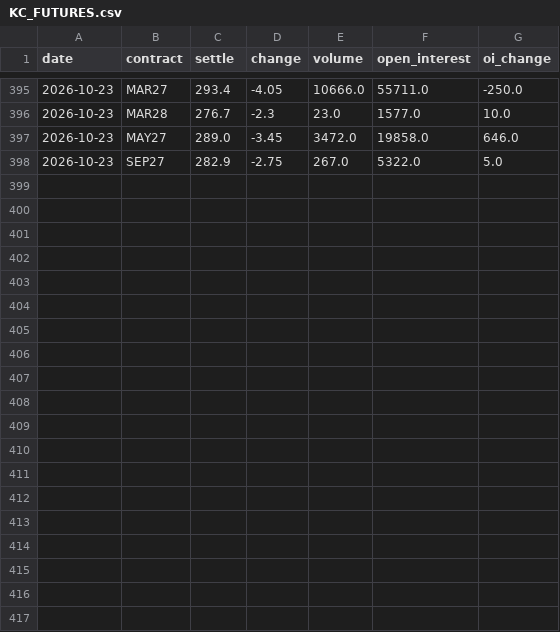
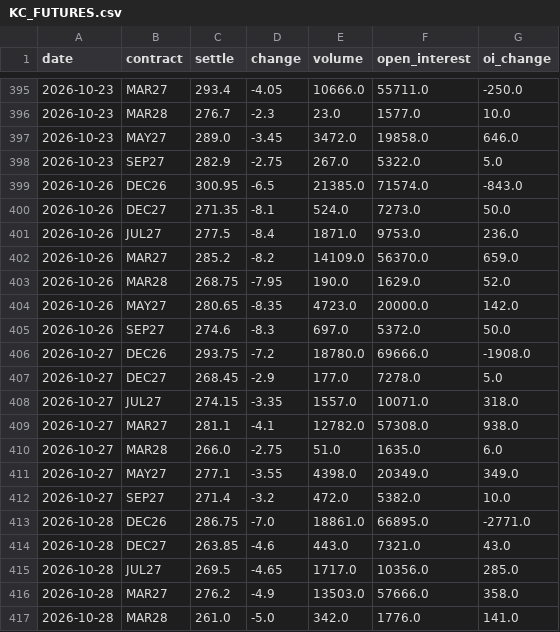
Before and after one commit to BMR-Com/softs--options-, a CSV file: data/csv/KC_FUTURES.csv, drawn as a sheet; only a part is shown, gaps mark what is left out; the diff covers the shown part only.

```diff
--- a/data/csv/KC_FUTURES.csv
+++ b/data/csv/KC_FUTURES.csv
@@ -398 +398,20 @@ date,contract,settle,change,volume,open_interest,oi_change
 2026-10-23,SEP27,282.9,-2.75,267.0,5322.0,5.0
+2026-10-26,DEC26,300.95,-6.5,21385.0,71574.0,-843.0
+2026-10-26,DEC27,271.35,-8.1,524.0,7273.0,50.0
+2026-10-26,JUL27,277.5,-8.4,1871.0,9753.0,236.0
+2026-10-26,MAR27,285.2,-8.2,14109.0,56370.0,659.0
+2026-10-26,MAR28,268.75,-7.95,190.0,1629.0,52.0
+2026-10-26,MAY27,280.65,-8.35,4723.0,20000.0,142.0
+2026-10-26,SEP27,274.6,-8.3,697.0,5372.0,50.0
+2026-10-27,DEC26,293.75,-7.2,18780.0,69666.0,-1908.0
+2026-10-27,DEC27,268.45,-2.9,177.0,7278.0,5.0
+2026-10-27,JUL27,274.15,-3.35,1557.0,10071.0,318.0
+2026-10-27,MAR27,281.1,-4.1,12782.0,57308.0,938.0
+2026-10-27,MAR28,266.0,-2.75,51.0,1635.0,6.0
+2026-10-27,MAY27,277.1,-3.55,4398.0,20349.0,349.0
+2026-10-27,SEP27,271.4,-3.2,472.0,5382.0,10.0
+2026-10-28,DEC26,286.75,-7.0,18861.0,66895.0,-2771.0
+2026-10-28,DEC27,263.85,-4.6,443.0,7321.0,43.0
+2026-10-28,JUL27,269.5,-4.65,1717.0,10356.0,285.0
+2026-10-28,MAR27,276.2,-4.9,13503.0,57666.0,358.0
+2026-10-28,MAR28,261.0,-5.0,342.0,1776.0,141.0
```
Also changed, not shown: 9 added rows elsewhere in this file, data/csv/CT_FUTURES.csv, data/csv/SB_FUTURES.csv, 7 other files.
